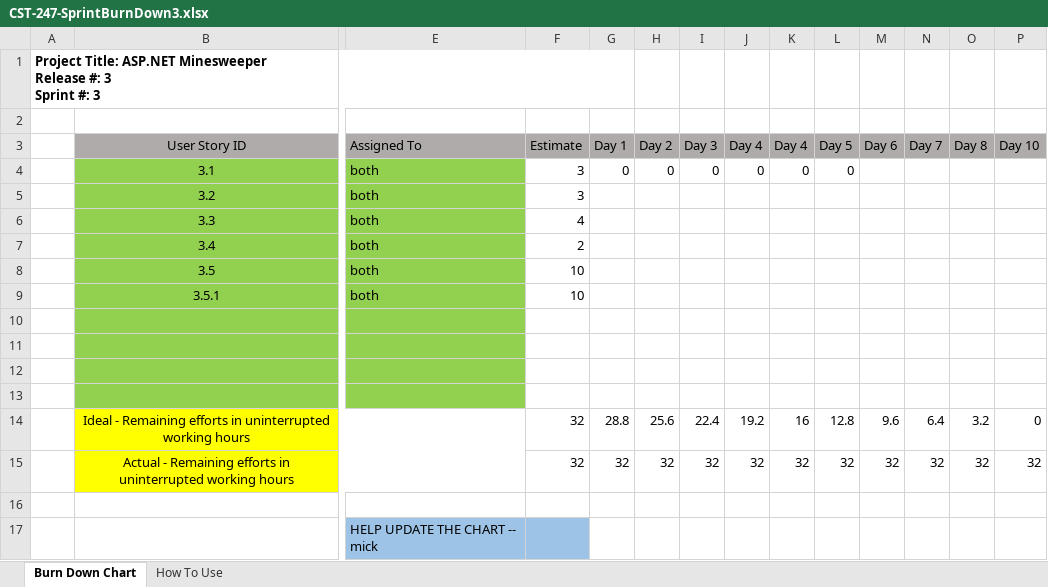
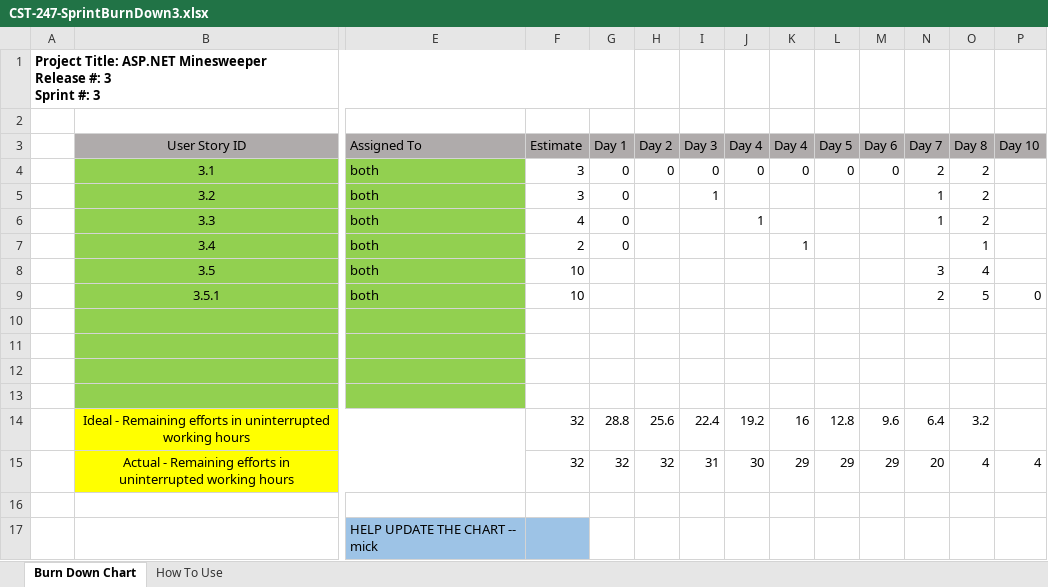
Before and after one commit to ConnorAndMickDoingCode/Charp, an Excel workbook: Documentation/SCRUM/CST-247-SprintBurnDown3.xlsx, sheet Burn Down Chart, drawn as a sheet; only a part is shown, gaps mark what is left out; values as stored, in another font and other column widths than the file's, no borders; charts and pictures not drawn; removed rows and columns are numbered as before the commit, all else as after; rows hold the shown columns only; the diff names each change by its address in the sheet, - before the commit and + after, or states it on an @@ line.

Commit message:
downdowndownburn
burn down

```diff
--- a/Documentation/SCRUM/CST-247-SprintBurnDown3.xlsx (sheet Burn Down Chart)
+++ b/Documentation/SCRUM/CST-247-SprintBurnDown3.xlsx (sheet Burn Down Chart)
-M4 (Day 6): (empty)
+M4 (Day 6): 0
-N4 (Day 7): (empty)
+N4 (Day 7): 2
-O4:O6 (Day 8): (empty)
+O4:O6 (Day 8): 2
-G5:G7 (Day 1): (empty)
+G5:G7 (Day 1): 0
-I5 (Day 3): (empty)
+I5 (Day 3): 1
-N5:N6 (Day 7): (empty)
+N5:N6 (Day 7): 1
-J6 (Day 4): (empty)
+J6 (Day 4): 1
-K7 (Day 4): (empty)
+K7 (Day 4): 1
-O7 (Day 8): (empty)
+O7 (Day 8): 1
-N8 (Day 7): (empty)
+N8 (Day 7): 3
-O8 (Day 8): (empty)
+O8 (Day 8): 4
-N9 (Day 7): (empty)
+N9 (Day 7): 2
-O9 (Day 8): (empty)
+O9 (Day 8): 5
-P9 (Day 10): (empty)
+P9 (Day 10): 0
-P14 (Day 10): 0
+P14 (Day 10): (empty)
-row 15:  | Actual - Remaining efforts in uninterrupted working hours |  | 32 | 32 | 32 | 32 | 32 | 32 | 32 | 32 | 32 | 32 | 32
+row 15:  | Actual - Remaining efforts in uninterrupted working hours |  | 32 | 32 | 32 | 31 | 30 | 29 | 29 | 29 | 20 | 4 | 4
```
Also changed, not shown: charts or pictures.
